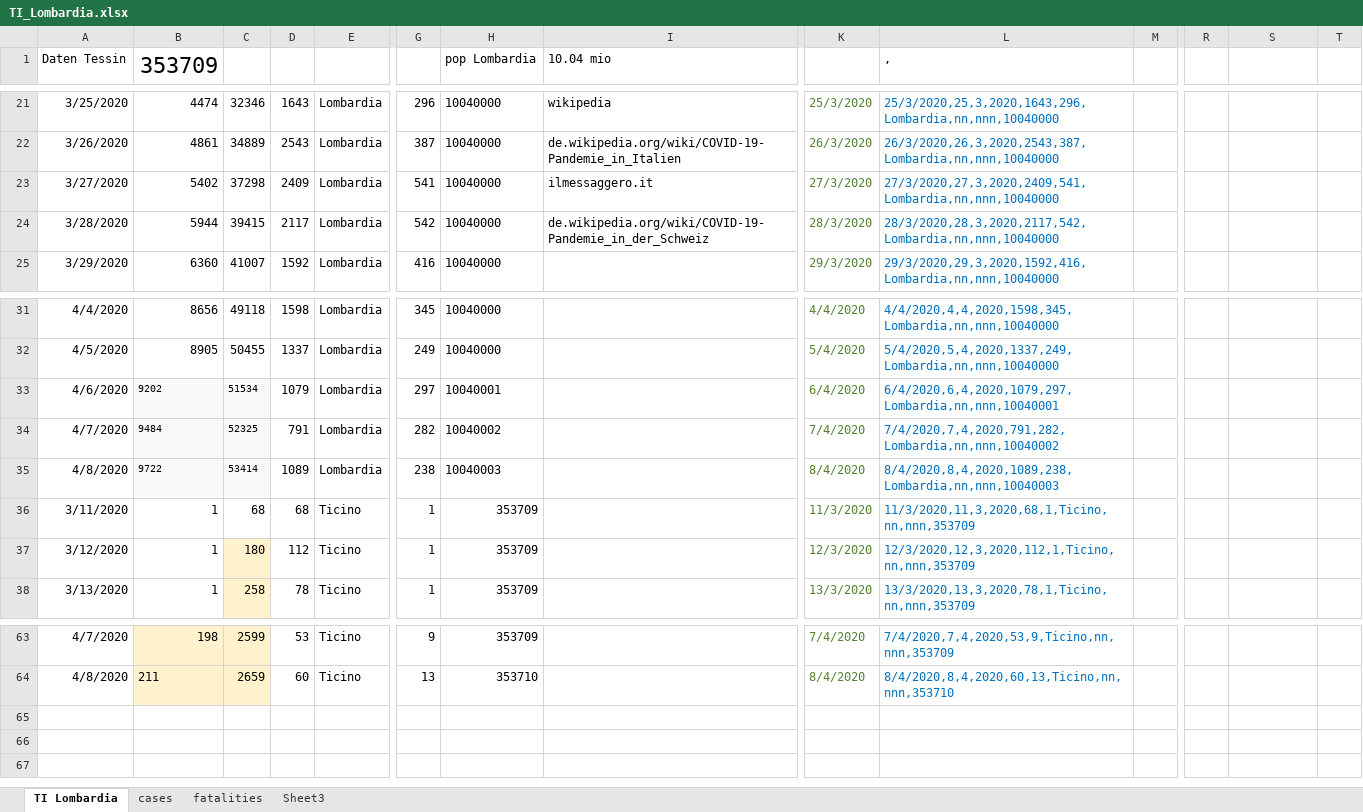
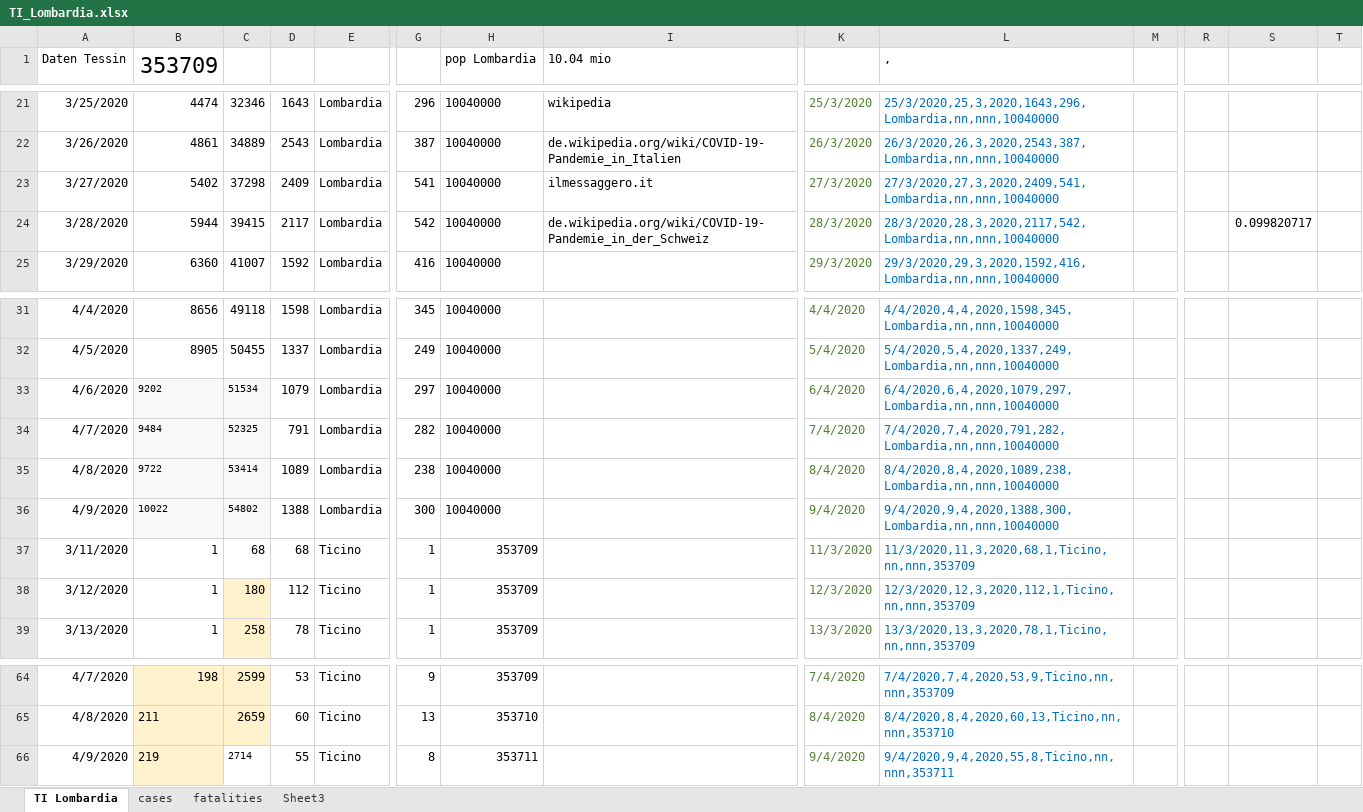
Before and after one commit to moi96/COVID19, an Excel workbook: TI_Lombardia.xlsx, sheet TI Lombardia, drawn as a sheet; only a part is shown, gaps mark what is left out; values as stored, in another font and other column widths than the file's, no borders; rows hold the shown columns only; the diff names each change by its address in the sheet, - before the commit and + after, or states it on an @@ line.

```diff
--- a/TI_Lombardia.xlsx (sheet TI Lombardia)
+++ b/TI_Lombardia.xlsx (sheet TI Lombardia)
-S24: (empty)
+S24: 0.099820717
-H33 (pop Lombardia): 10040001
+H33 (pop Lombardia): 10040000
-L33 (,): 6/4/2020,6,4,2020,1079,297,Lombardia,nn,nnn,10040001
+L33 (,): 6/4/2020,6,4,2020,1079,297,Lombardia,nn,nnn,10040000
-H34 (pop Lombardia): 10040002
+H34 (pop Lombardia): 10040000
-L34 (,): 7/4/2020,7,4,2020,791,282,Lombardia,nn,nnn,10040002
+L34 (,): 7/4/2020,7,4,2020,791,282,Lombardia,nn,nnn,10040000
-H35 (pop Lombardia): 10040003
+H35 (pop Lombardia): 10040000
-L35 (,): 8/4/2020,8,4,2020,1089,238,Lombardia,nn,nnn,10040003
+L35 (,): 8/4/2020,8,4,2020,1089,238,Lombardia,nn,nnn,10040000
+row 36: 4/9/2020 | 10022 | 54802 | 1388 | Lombardia | 300 | 10040000 |  | 9/4/2020 | 9/4/2020,9,4,2020,1388,300,Lombardia,nn,nnn,10040000
+row 66: 4/9/2020 | 219 | 2714 | 55 | Ticino | 8 | 353711 |  | 9/4/2020 | 9/4/2020,9,4,2020,55,8,Ticino,nn,nnn,353711
```
Also changed, not shown: sheet cases, sheet fatalities, formulas that keep their value, 4 other files.
